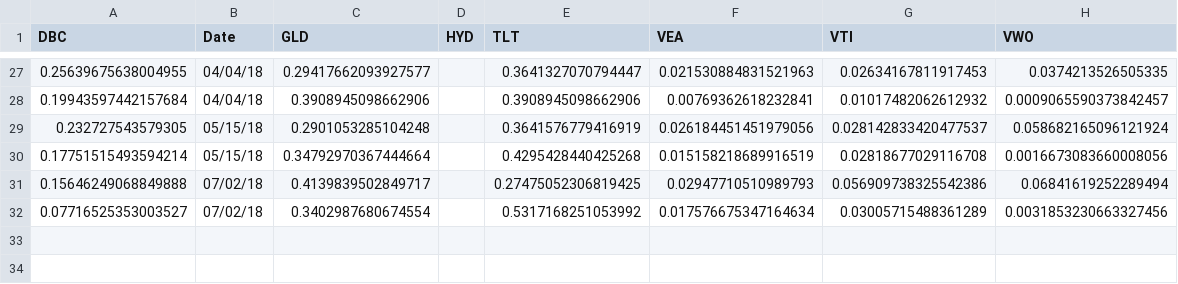
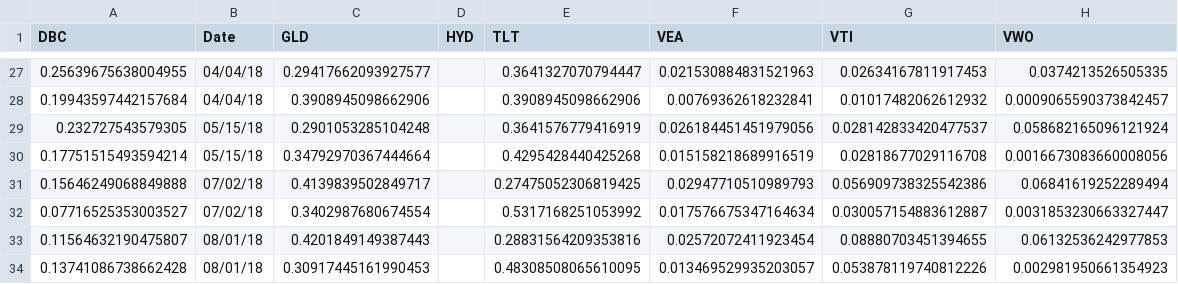
Before and after one commit to handrew/all-weather-for-noobs, a CSV file: output/weights.csv, drawn as a sheet; only a part is shown, gaps mark what is left out.

Commit message:
weights

```diff
--- a/output/weights.csv
+++ b/output/weights.csv
@@ -31,2 +31,4 @@ DBC,Date,GLD,HYD,TLT,VEA,VTI,VWO
 0.15646249068849888,07/02/18,0.4139839502849717,,0.27475052306819425,0.02947710510989793,0.056909738325542386,0.06841619252289494
-0.07716525353003527,07/02/18,0.3402987680674554,,0.5317168251053992,0.017576675347164634,0.03005715488361289,0.0031853230663327456
+0.07716525353003527,07/02/18,0.3402987680674554,,0.5317168251053992,0.017576675347164634,0.030057154883612887,0.0031853230663327447
+0.11564632190475807,08/01/18,0.4201849149387443,,0.28831564209353816,0.02572072411923454,0.08880703451394655,0.06132536242977853
+0.13741086738662428,08/01/18,0.30917445161990453,,0.48308508065610095,0.013469529935203057,0.053878119740812226,0.002981950661354923
```
